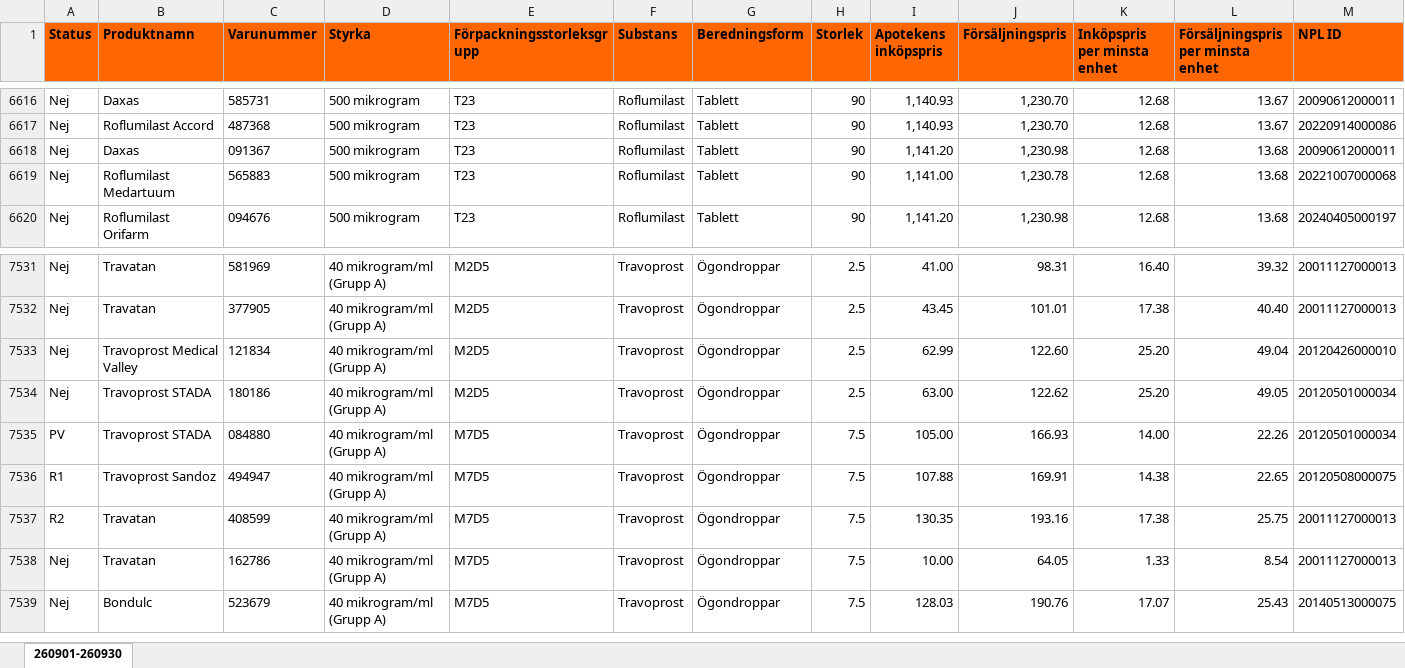
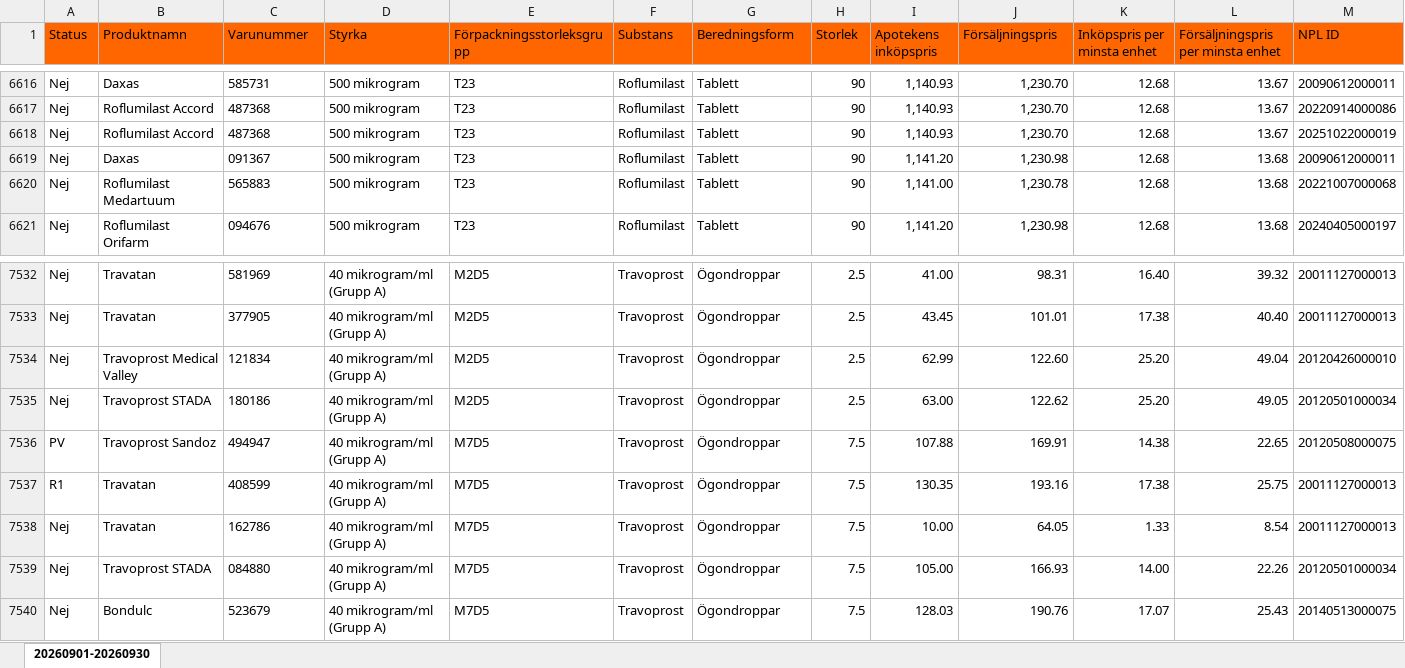
Before and after one commit to pontuscedrell/pillpris, an Excel workbook: data/2609.xlsx, sheet 20260901-20260930, drawn as a sheet; only a part is shown, gaps mark what is left out; values as stored, in another font and other column widths than the file's, no borders; conditional formats not drawn; removed rows and columns are numbered as before the commit, all else as after; rows hold the shown columns only; the diff covers the shown part only; the diff names each change by its address in the sheet, - before the commit and + after, or states it on an @@ line.

Commit message:
Automated TLV data update: 2026-09-10T14:46:06Z

```diff
--- a/data/2609.xlsx (sheet 20260901-20260930)
+++ b/data/2609.xlsx (sheet 20260901-20260930)
-sheet tab: 260901-260930
+sheet tab: 20260901-20260930
-A1:M1 bold: on
+A1:M1 bold: off
+row 6618: Nej | Roflumilast Accord | 487368 | 500 mikrogram | T23 | Roflumilast | Tablett | 90 | 1,140.93 | 1,230.70 | 12.68 | 13.67 | 20251022000019
-row 7535: PV | Travoprost STADA | 084880 | 40 mikrogram/ml (Grupp A) | M7D5 | Travoprost | Ögondroppar | 7.5 | 105.00 | 166.93 | 14.00 | 22.26 | 20120501000034
-A7536 (Status): R1
+A7536 (Status): PV
-A7537 (Status): R2
+A7537 (Status): R1
+row 7539: Nej | Travoprost STADA | 084880 | 40 mikrogram/ml (Grupp A) | M7D5 | Travoprost | Ögondroppar | 7.5 | 105.00 | 166.93 | 14.00 | 22.26 | 20120501000034
```
Also changed, not shown: cell formats elsewhere in this sheet, 2 other files.
